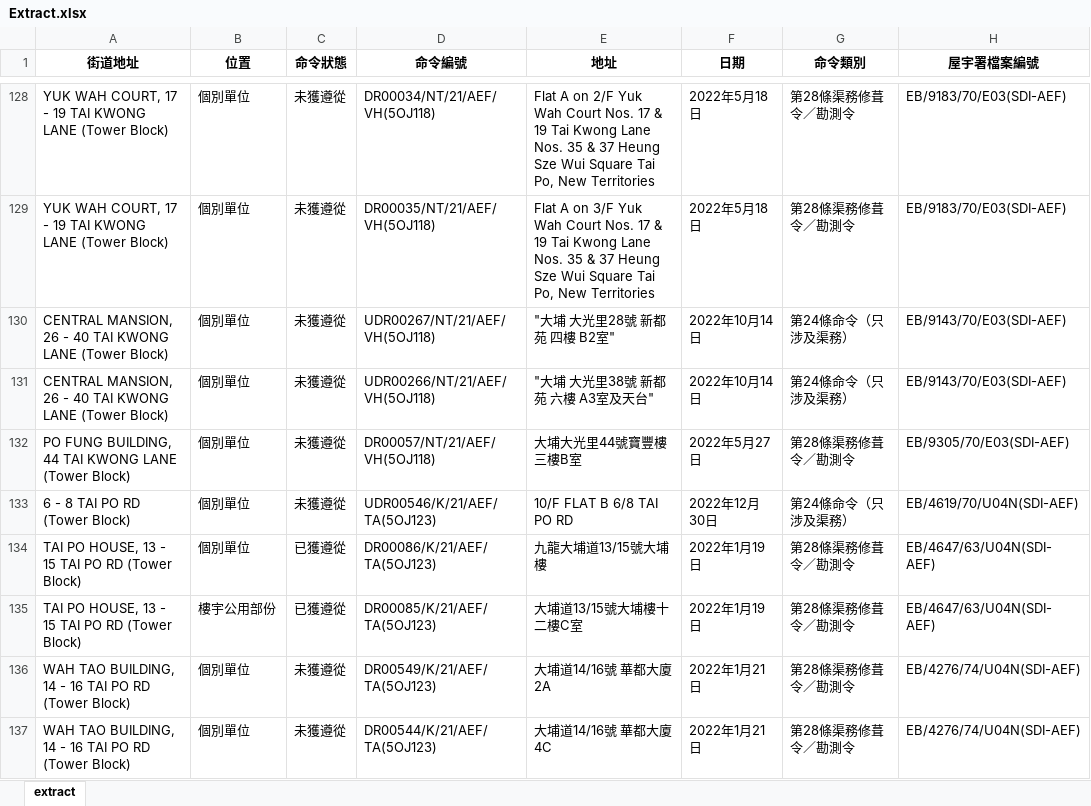
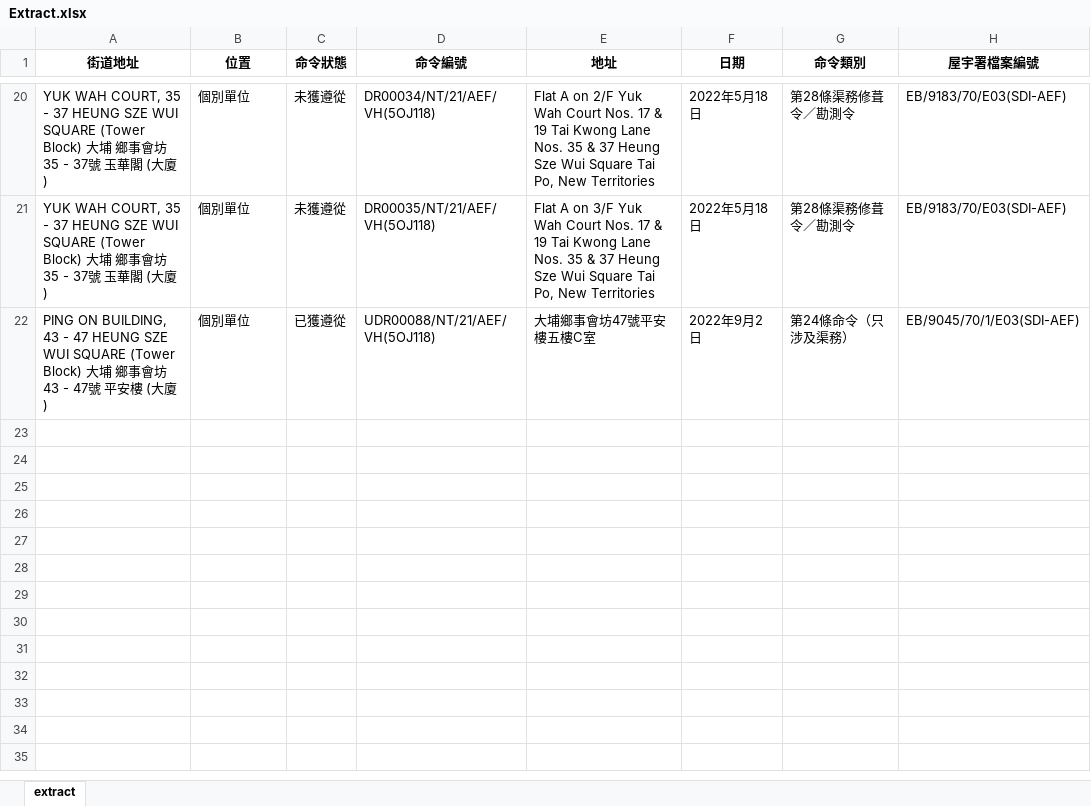
Before and after one commit to jackchan0528/Buildings-Dept-Scraper, an Excel workbook: Extract.xlsx, sheet extract, drawn as a sheet; only a part is shown, gaps mark what is left out; values as stored, in another font and other column widths than the file's, no borders; removed rows and columns are numbered as before the commit, all else as after; the diff covers the shown part only; the diff names each change by its address in the sheet, - before the commit and + after, or states it on an @@ line.

```diff
--- a/Extract.xlsx (sheet extract)
+++ b/Extract.xlsx (sheet extract)
-A20:A21 (街道地址): …WAH COURT, 17 - 19 TAI KWONG LANE (Tower Block)
+A20:A21 (街道地址): …WAH COURT, 35 - 37 HEUNG SZE WUI SQUARE (Tower Block) 大埔 鄉事會坊35 - 37號 玉華閣 (大廈)
-A22 (街道地址): CENTRAL MANSION, 26 - 40 TAI KWONG LANE (Tower Block)
+A22 (街道地址): PING ON BUILDING, 43 - 47 HEUNG SZE WUI SQUARE (Tower Block) 大埔 鄉事會坊43 - 47號 平安樓 (大廈)
-C22 (命令狀態): 未獲遵從
+C22 (命令狀態): 已獲遵從
-D22 (命令編號): UDR00267/NT/21/AEF/VH(5OJ118)
+D22 (命令編號): UDR00088/NT/21/AEF/VH(5OJ118)
-E22 (地址): "大埔 大光里28號 新都苑 四樓 B2室"
+E22 (地址): 大埔鄉事會坊47號平安樓五樓C室
-F22 (日期): 2022年10月14日
+F22 (日期): 2022年9月2日
-H22 (屋宇署檔案編號): EB/9143/70/E03(SDI-AEF)
+H22 (屋宇署檔案編號): EB/9045/70/1/E03(SDI-AEF)
-row 131: CENTRAL MANSION, 26 - 40 TAI KWONG LANE (Tower Block) | 個別單位 | 未獲遵從 | UDR00266/NT/21/AEF/VH(5OJ118) | "大埔 大光里38號 新都苑 六樓 A3室及天台" | 2022年10月14日 | 第24條命令（只涉及渠務） | EB/9143/70/E03(SDI-AEF)
-row 132: PO FUNG BUILDING, 44 TAI KWONG LANE (Tower Block) | 個別單位 | 未獲遵從 | DR00057/NT/21/AEF/VH(5OJ118) | 大埔大光里44號寶豐樓三樓B室 | 2022年5月27日 | 第28條渠務修葺令／勘測令 | EB/9305/70/E03(SDI-AEF)
-row 133: 6 - 8 TAI PO RD (Tower Block) | 個別單位 | 未獲遵從 | UDR00546/K/21/AEF/TA(5OJ123) | 10/F FLAT B 6/8 TAI PO RD | 2022年12月30日 | 第24條命令（只涉及渠務） | EB/4619/70/U04N(SDI-AEF)
-row 134: TAI PO HOUSE, 13 - 15 TAI PO RD (Tower Block) | 個別單位 | 已獲遵從 | DR00086/K/21/AEF/TA(5OJ123) | 九龍大埔道13/15號大埔樓 | 2022年1月19日 | 第28條渠務修葺令／勘測令 | EB/4647/63/U04N(SDI-AEF)
-row 135: TAI PO HOUSE, 13 - 15 TAI PO RD (Tower Block) | 樓宇公用部份 | 已獲遵從 | DR00085/K/21/AEF/TA(5OJ123) | 大埔道13/15號大埔樓十二樓C室 | 2022年1月19日 | 第28條渠務修葺令／勘測令 | EB/4647/63/U04N(SDI-AEF)
-row 136: WAH TAO BUILDING, 14 - 16 TAI PO RD (Tower Block) | 個別單位 | 未獲遵從 | DR00549/K/21/AEF/TA(5OJ123) | 大埔道14/16號 華都大廈 2A | 2022年1月21日 | 第28條渠務修葺令／勘測令 | EB/4276/74/U04N(SDI-AEF)
-row 137: WAH TAO BUILDING, 14 - 16 TAI PO RD (Tower Block) | 個別單位 | 未獲遵從 | DR00544/K/21/AEF/TA(5OJ123) | 大埔道14/16號 華都大廈 4C | 2022年1月21日 | 第28條渠務修葺令／勘測令 | EB/4276/74/U04N(SDI-AEF)
```
Also changed, not shown: 138 removed rows and 52 edited cells elsewhere in this sheet, 3 other files.
